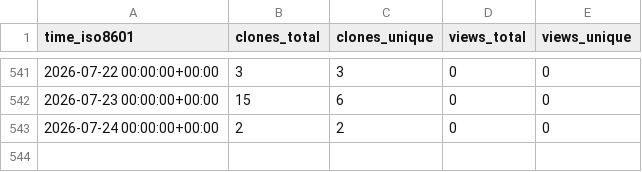
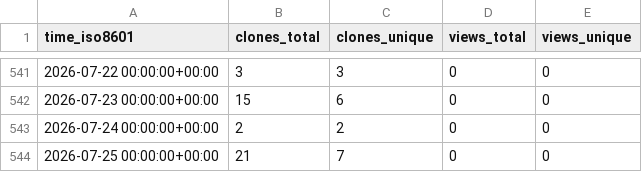
Before and after one commit to peff74/ESP_connect_to_strongest_WiFi, a CSV file: peff74/ESP_connect_to_strongest_WiFi/ghrs-data/views_clones_aggregate.csv, drawn as a sheet; only a part is shown, gaps mark what is left out; the diff names each change by its address in the sheet, - before the commit and + after, or states it on an @@ line.

```diff
--- a/peff74/ESP_connect_to_strongest_WiFi/ghrs-data/views_clones_aggregate.csv
+++ b/peff74/ESP_connect_to_strongest_WiFi/ghrs-data/views_clones_aggregate.csv
+row 544: 2026-07-25 00:00:00+00:00 | 21 | 7 | 0 | 0
```
Also changed, not shown: 1 other file.
